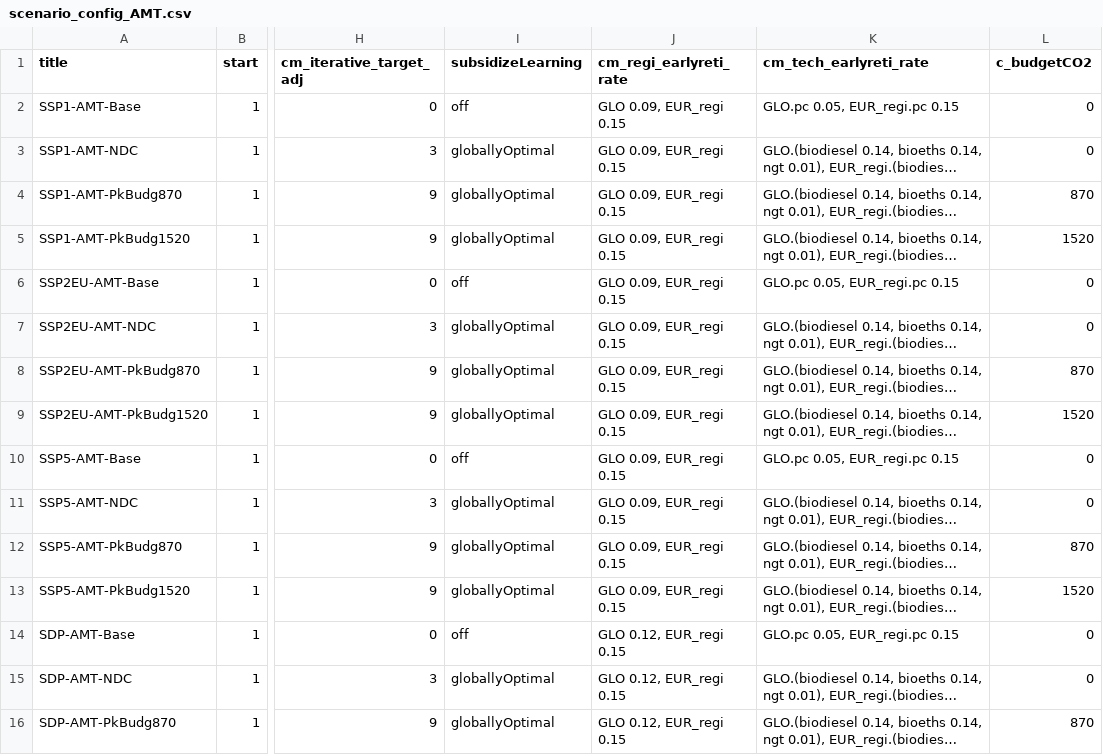
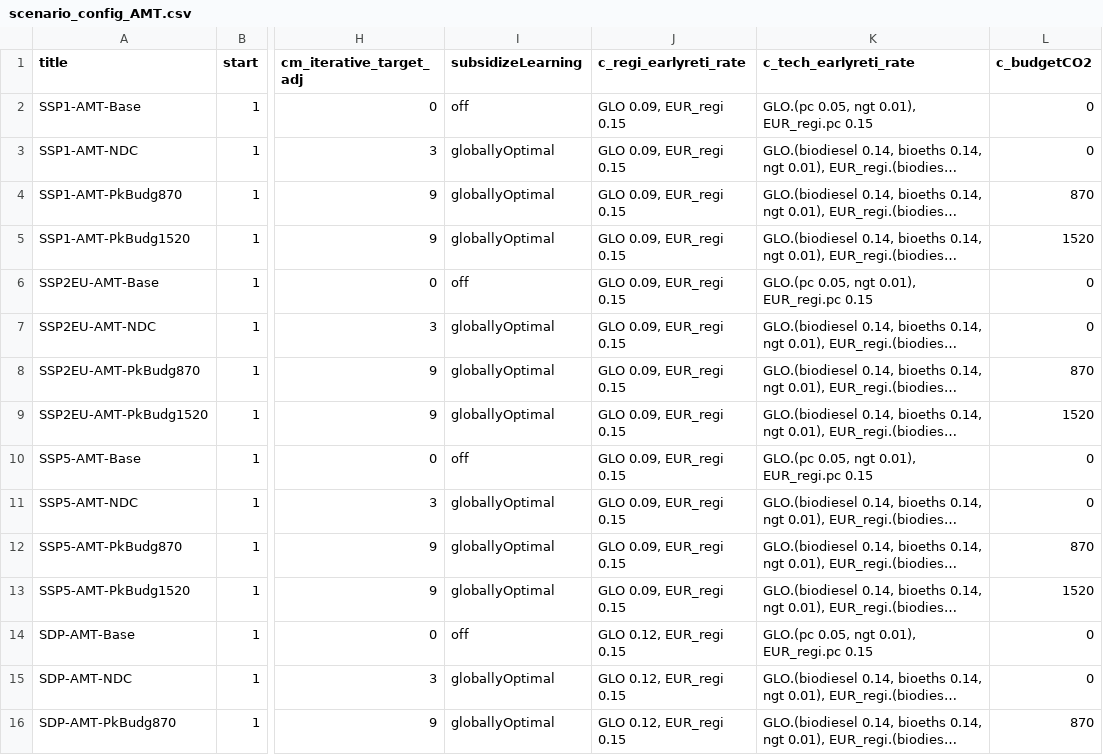
Before and after one commit to remindmodel/remind, a CSV file: config/scenario_config_AMT.csv, drawn as a sheet; only a part is shown, gaps mark what is left out; long unchanged cells end in …; the diff names each change by its address in the sheet, - before the commit and + after, or states it on an @@ line.

```diff
--- a/config/scenario_config_AMT.csv
+++ b/config/scenario_config_AMT.csv
-J1: cm_regi_earlyreti_rate
+J1: c_regi_earlyreti_rate
-K1: cm_tech_earlyreti_rate
+K1: c_tech_earlyreti_rate
-K2 (c_tech_earlyreti_rate): GLO.pc 0.05, EUR_regi.pc 0.15
+K2 (c_tech_earlyreti_rate): GLO.(pc 0.05, ngt 0.01), EUR_regi.pc 0.15
-K6 (c_tech_earlyreti_rate): GLO.pc 0.05, EUR_regi.pc 0.15
+K6 (c_tech_earlyreti_rate): GLO.(pc 0.05, ngt 0.01), EUR_regi.pc 0.15
-K10 (c_tech_earlyreti_rate): GLO.pc 0.05, EUR_regi.pc 0.15
+K10 (c_tech_earlyreti_rate): GLO.(pc 0.05, ngt 0.01), EUR_regi.pc 0.15
-K14 (c_tech_earlyreti_rate): GLO.pc 0.05, EUR_regi.pc 0.15
+K14 (c_tech_earlyreti_rate): GLO.(pc 0.05, ngt 0.01), EUR_regi.pc 0.15
```
Also changed, not shown: config/21_regions_EU11/scenario_config_21_EU11_ARIADNE.csv, config/scenario_config_rev3p0p0.csv.
